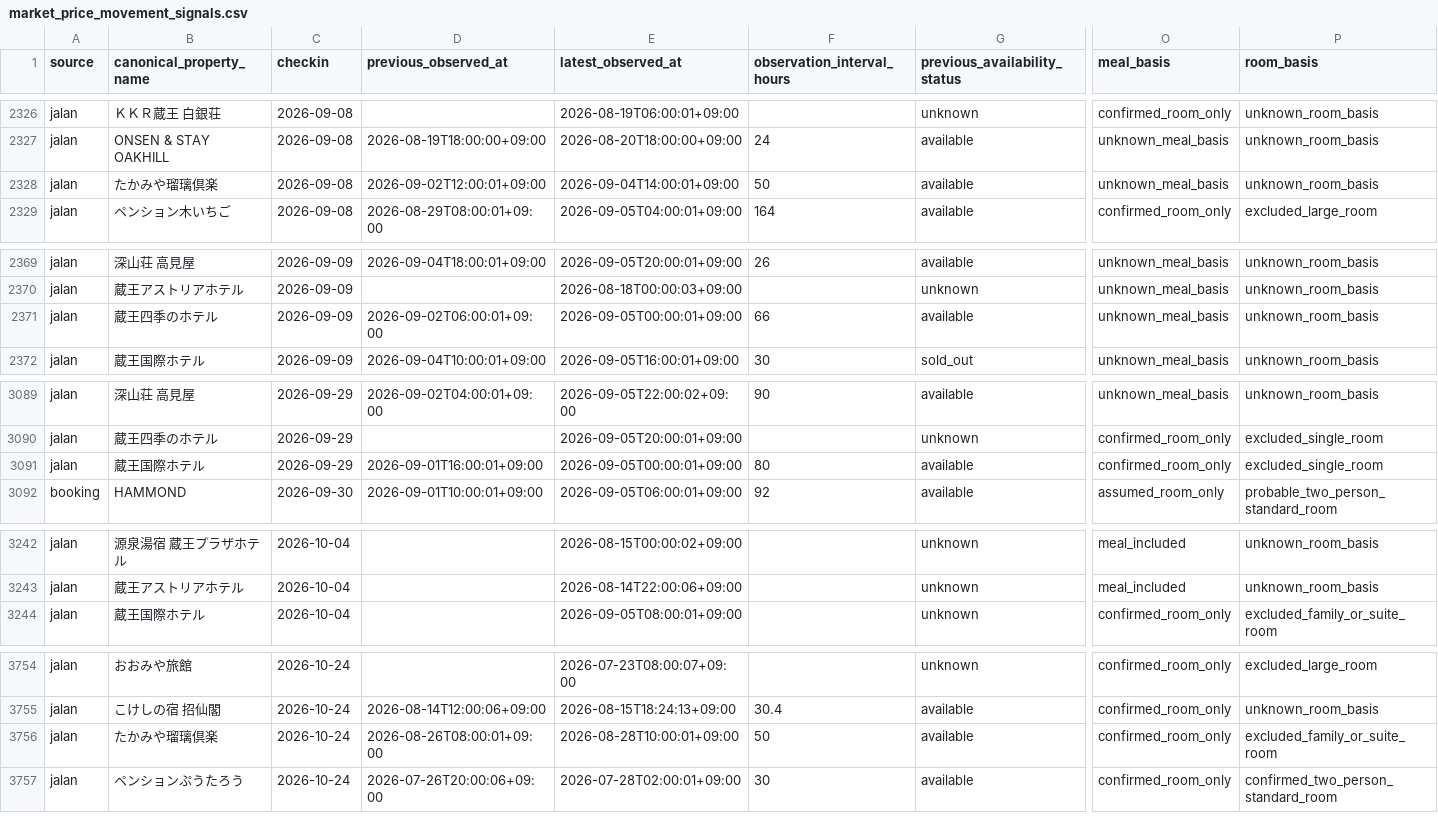
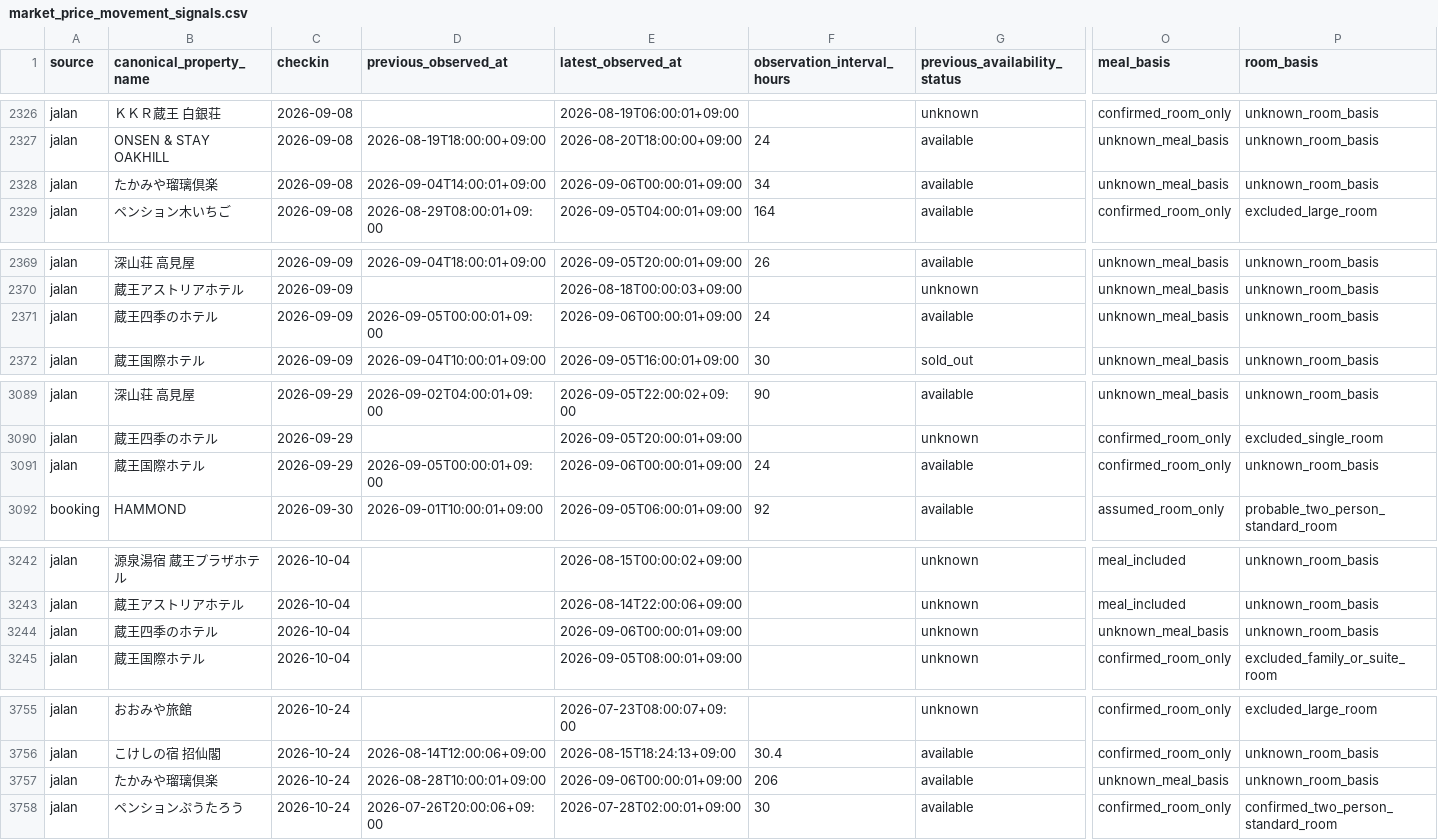
Before and after one commit to ginisato-hash/zao-market-intelligence, a CSV file: apps/zmi-bi-web/data/market_price_movement_signals.csv, drawn as a sheet; only a part is shown, gaps mark what is left out; addresses are those after the commit; rows hold the shown columns only; the diff covers the shown part only; the diff names each change by its address in the sheet, - before the commit and + after, or states it on an @@ line.

```diff
--- a/apps/zmi-bi-web/data/market_price_movement_signals.csv
+++ b/apps/zmi-bi-web/data/market_price_movement_signals.csv
-D2328 (previous_observed_at): 2026-09-02T12:00:01+09:00
+D2328 (previous_observed_at): 2026-09-04T14:00:01+09:00
-E2328 (latest_observed_at): 2026-09-04T14:00:01+09:00
+E2328 (latest_observed_at): 2026-09-06T00:00:01+09:00
-F2328 (observation_interval_hours): 50
+F2328 (observation_interval_hours): 34
-D2371 (previous_observed_at): 2026-09-02T06:00:01+09:00
+D2371 (previous_observed_at): 2026-09-05T00:00:01+09:00
-E2371 (latest_observed_at): 2026-09-05T00:00:01+09:00
+E2371 (latest_observed_at): 2026-09-06T00:00:01+09:00
-F2371 (observation_interval_hours): 66
+F2371 (observation_interval_hours): 24
-D3091 (previous_observed_at): 2026-09-01T16:00:01+09:00
+D3091 (previous_observed_at): 2026-09-05T00:00:01+09:00
-E3091 (latest_observed_at): 2026-09-05T00:00:01+09:00
+E3091 (latest_observed_at): 2026-09-06T00:00:01+09:00
-F3091 (observation_interval_hours): 80
+F3091 (observation_interval_hours): 24
-P3091 (room_basis): excluded_single_room
+P3091 (room_basis): unknown_room_basis
+row 3244: jalan | 蔵王四季のホテル | 2026-10-04 |  | 2026-09-06T00:00:01+09:00 |  | unknown | unknown_meal_basis | unknown_room_basis
-D3757 (previous_observed_at): 2026-08-26T08:00:01+09:00
+D3757 (previous_observed_at): 2026-08-28T10:00:01+09:00
-E3757 (latest_observed_at): 2026-08-28T10:00:01+09:00
+E3757 (latest_observed_at): 2026-09-06T00:00:01+09:00
-F3757 (observation_interval_hours): 50
+F3757 (observation_interval_hours): 206
-O3757 (meal_basis): confirmed_room_only
+O3757 (meal_basis): unknown_meal_basis
-P3757 (room_basis): excluded_family_or_suite_room
+P3757 (room_basis): unknown_room_basis
```
Also changed, not shown: 22 edited cells elsewhere in this file, .data/history/zao_signals_2027_02.csv, apps/zmi-bi-web/data/own_property_coverage.csv, 8 other files.
